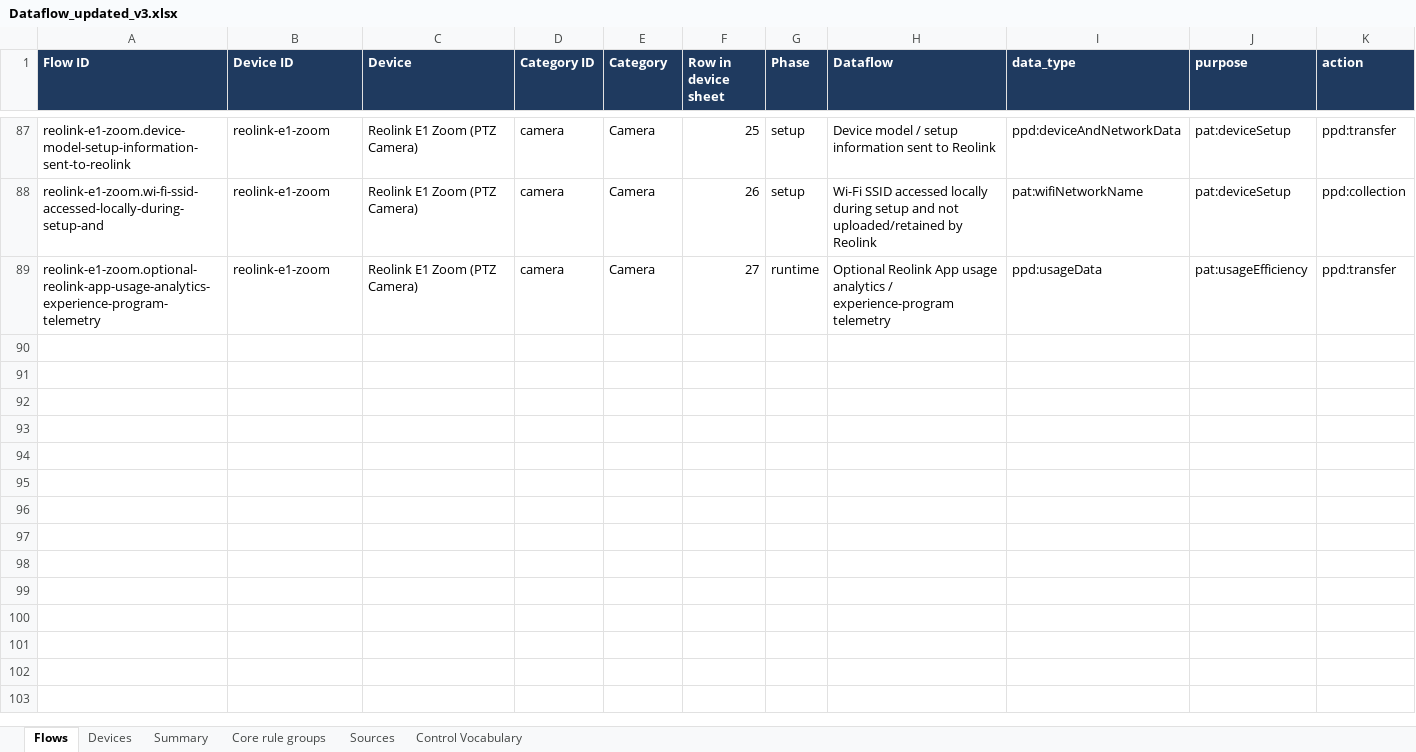
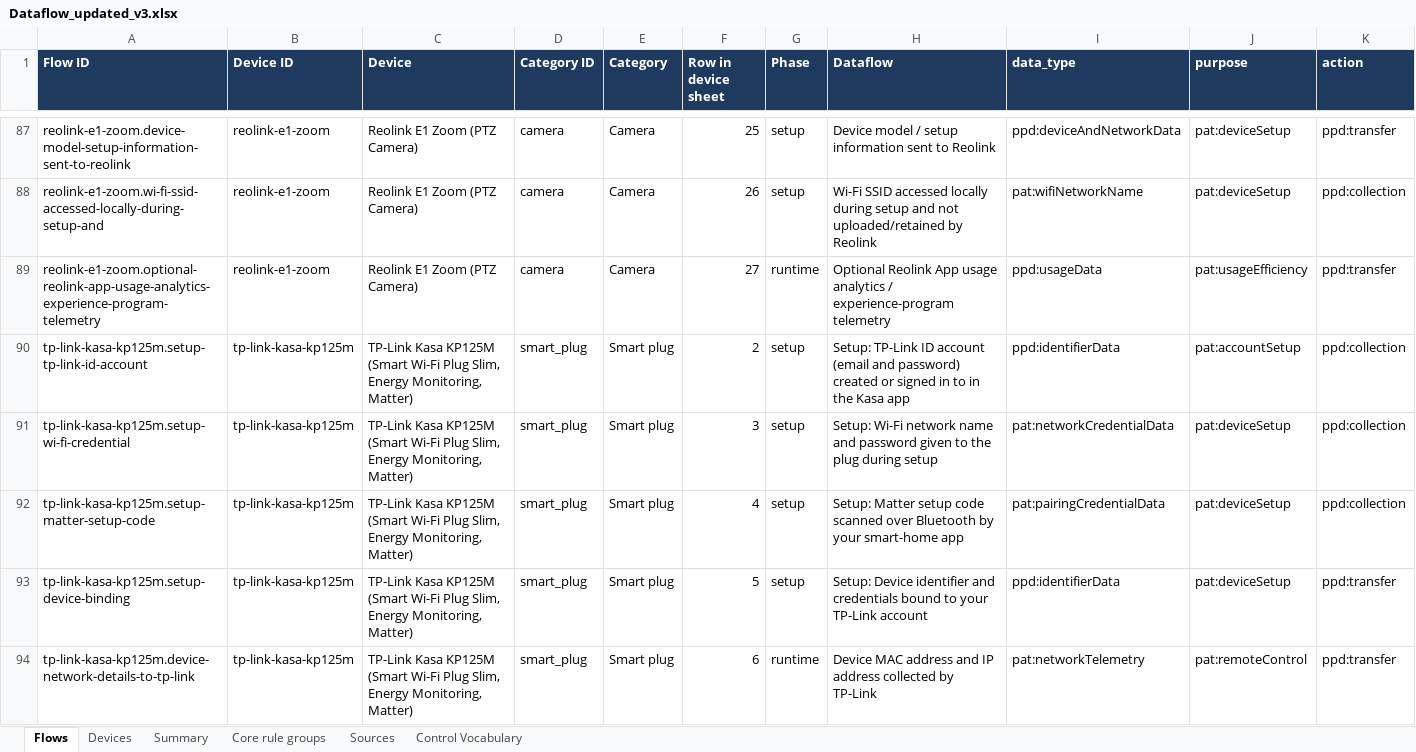
Before and after one commit to MBA009/ppd-preference-app, an Excel workbook: tools/Dataflow_updated_v3.xlsx, sheet Flows, drawn as a sheet; only a part is shown, gaps mark what is left out; values as stored, in another font and other column widths than the file's, no borders; charts and pictures and conditional formats not drawn; rows hold the shown columns only; the diff covers the shown part only; the diff names each change by its address in the sheet, - before the commit and + after, or states it on an @@ line.

Commit message:
Research a real smart plug (TP-Link Kasa KP125M); devices that declare nothing use their category's research
- Workbook: TP-Link Kasa KP125M (smart_plug), 20 flows (19 source-linked,
  energy history through TP-Link needs a source), 5 TP-Link sources, 6 new
  core rule groups; the other 14 flows reuse existing groups. Fixtures
  rebuilt; the four existing devices are unchanged.
- A connected device without a declaration (optional in PPD) gets the
  source-linked flows of a researched device in its category, marked
  expected_from. They are evaluated and compiled like declared flows, so the
  household policy has rules for what such devices do.
- Plugwell Smart Plug P1 is in the smart_plug category: 19 expected flows
  from the KP125M, and the policy covers them.
- Device card, My home and the new-device screen say the flows are expected
  from research, not declared by the device.

```diff
--- a/tools/Dataflow_updated_v3.xlsx (sheet Flows)
+++ b/tools/Dataflow_updated_v3.xlsx (sheet Flows)
+row 90: tp-link-kasa-kp125m.setup-tp-link-id-account | tp-link-kasa-kp125m | TP-Link Kasa KP125M (Smart Wi-Fi Plug Slim, Energy Monitoring, Matter) | smart_plug | Smart plug | 2 | setup | Setup: TP-Link ID account (email and password) created or signed in to in the Kasa app | ppd:identifierData | pat:accountSetup | ppd:collection
+row 91: tp-link-kasa-kp125m.setup-wi-fi-credential | tp-link-kasa-kp125m | TP-Link Kasa KP125M (Smart Wi-Fi Plug Slim, Energy Monitoring, Matter) | smart_plug | Smart plug | 3 | setup | Setup: Wi-Fi network name and password given to the plug during setup | pat:networkCredentialData | pat:deviceSetup | ppd:collection
+row 92: tp-link-kasa-kp125m.setup-matter-setup-code | tp-link-kasa-kp125m | TP-Link Kasa KP125M (Smart Wi-Fi Plug Slim, Energy Monitoring, Matter) | smart_plug | Smart plug | 4 | setup | Setup: Matter setup code scanned over Bluetooth by your smart-home app | pat:pairingCredentialData | pat:deviceSetup | ppd:collection
+row 93: tp-link-kasa-kp125m.setup-device-binding | tp-link-kasa-kp125m | TP-Link Kasa KP125M (Smart Wi-Fi Plug Slim, Energy Monitoring, Matter) | smart_plug | Smart plug | 5 | setup | Setup: Device identifier and credentials bound to your TP-Link account | ppd:identifierData | pat:deviceSetup | ppd:transfer
+row 94: tp-link-kasa-kp125m.device-network-details-to-tp-link | tp-link-kasa-kp125m | TP-Link Kasa KP125M (Smart Wi-Fi Plug Slim, Energy Monitoring, Matter) | smart_plug | Smart plug | 6 | runtime | Device MAC address and IP address collected by TP-Link | pat:networkTelemetry | pat:remoteControl | ppd:transfer
```
Also changed, not shown: 15 added rows elsewhere in this sheet, sheet Summary, sheet Core rule groups, sheet Sources, sheet Devices, charts or pictures, 11 other files.
